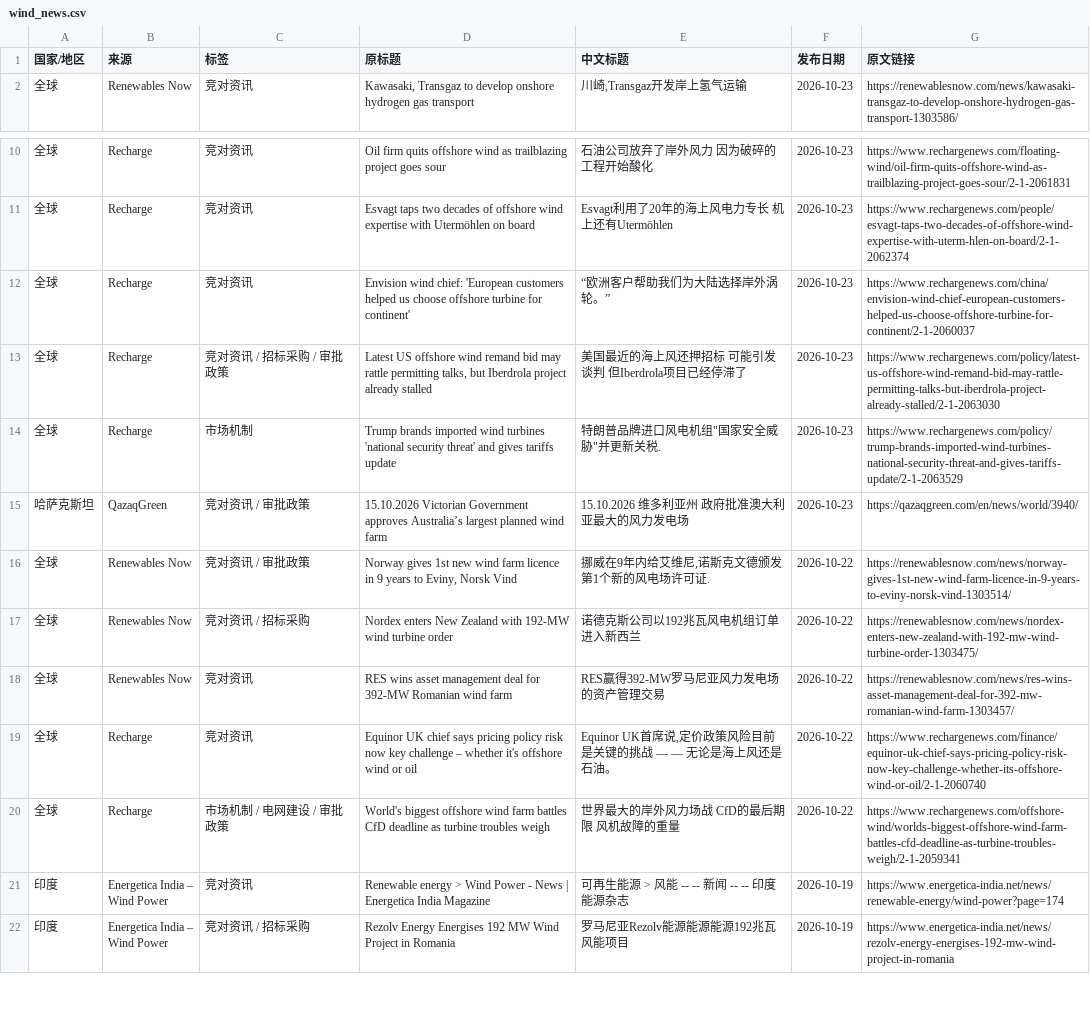
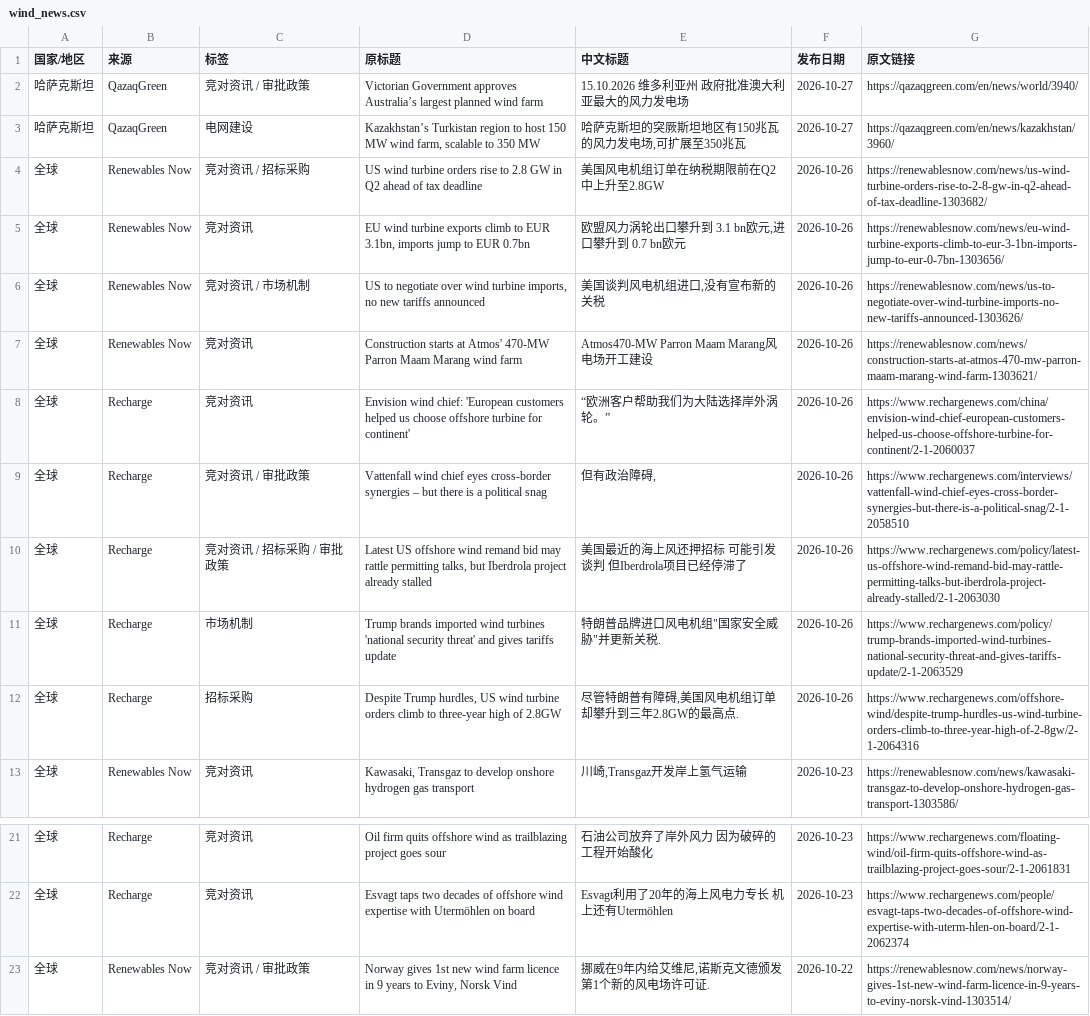
Before and after one commit to fengcy85/wind-policyV7, a CSV file: site/data/wind_news.csv, drawn as a sheet; only a part is shown, gaps mark what is left out; the shorter side is filled out with more unchanged rows; removed rows and columns are numbered as before the commit, all else as after; the diff names each change by its address in the sheet, - before the commit and + after, or states it on an @@ line.

```diff
--- a/site/data/wind_news.csv
+++ b/site/data/wind_news.csv
+row 2: 哈萨克斯坦 | QazaqGreen | 竞对资讯 / 审批政策 | Victorian Government approves Australia’s largest planned wind farm | 15.10.2026 维多利亚州 政府批准澳大利亚最大的风力发电场 | 2026-10-27 | https://qazaqgreen.com/en/news/world/3940/
+row 3: 哈萨克斯坦 | QazaqGreen | 电网建设 | Kazakhstan’s Turkistan region to host 150 MW wind farm, scalable to 350 MW | 哈萨克斯坦的突厥斯坦地区有150兆瓦的风力发电场,可扩展至350兆瓦 | 2026-10-27 | https://qazaqgreen.com/en/news/kazakhstan/3960/
+row 4: 全球 | Renewables Now | 竞对资讯 / 招标采购 | US wind turbine orders rise to 2.8 GW in Q2 ahead of tax deadline | 美国风电机组订单在纳税期限前在Q2中上升至2.8GW | 2026-10-26 | https://renewablesnow.com/news/us-wind-turbine-orders-rise-to-2-8-gw-in-q2-ahead-of-tax-deadline-1303682/
+row 5: 全球 | Renewables Now | 竞对资讯 | EU wind turbine exports climb to EUR 3.1bn, imports jump to EUR 0.7bn | 欧盟风力涡轮出口攀升到 3.1 bn欧元,进口攀升到 0.7 bn欧元 | 2026-10-26 | https://renewablesnow.com/news/eu-wind-turbine-exports-climb-to-eur-3-1bn-imports-jump-to-eur-0-7bn-1303656/
+row 6: 全球 | Renewables Now | 竞对资讯 / 市场机制 | US to negotiate over wind turbine imports, no new tariffs announced | 美国谈判风电机组进口,没有宣布新的关税 | 2026-10-26 | https://renewablesnow.com/news/us-to-negotiate-over-wind-turbine-imports-no-new-tariffs-announced-1303626/
+row 7: 全球 | Renewables Now | 竞对资讯 | Construction starts at Atmos' 470-MW Parron Maam Marang wind farm | Atmos470-MW Parron Maam Marang风电场开工建设 | 2026-10-26 | https://renewablesnow.com/news/construction-starts-at-atmos-470-mw-parron-maam-marang-wind-farm-1303621/
+row 8: 全球 | Recharge | 竞对资讯 | Envision wind chief: 'European customers helped us choose offshore turbine for continent' | “欧洲客户帮助我们为大陆选择岸外涡轮。” | 2026-10-26 | https://www.rechargenews.com/china/envision-wind-chief-european-customers-helped-us-choose-offshore-turbine-for-continent/2-1-2060037
+row 9: 全球 | Recharge | 竞对资讯 / 审批政策 | Vattenfall wind chief eyes cross-border synergies – but there is a political snag | 但有政治障碍, | 2026-10-26 | https://www.rechargenews.com/interviews/vattenfall-wind-chief-eyes-cross-border-synergies-but-there-is-a-political-snag/2-1-2058510
+row 10: 全球 | Recharge | 竞对资讯 / 招标采购 / 审批政策 | Latest US offshore wind remand bid may rattle permitting talks, but Iberdrola project already stalled | 美国最近的海上风还押招标 可能引发谈判 但Iberdrola项目已经停滞了 | 2026-10-26 | https://www.rechargenews.com/policy/latest-us-offshore-wind-remand-bid-may-rattle-permitting-talks-but-iberdrola-project-already-stalled/2-1-2063030
+row 11: 全球 | Recharge | 市场机制 | Trump brands imported wind turbines 'national security threat' and gives tariffs update | 特朗普品牌进口风电机组"国家安全威胁"并更新关税. | 2026-10-26 | https://www.rechargenews.com/policy/trump-brands-imported-wind-turbines-national-security-threat-and-gives-tariffs-update/2-1-2063529
+row 12: 全球 | Recharge | 招标采购 | Despite Trump hurdles, US wind turbine orders climb to three-year high of 2.8GW | 尽管特朗普有障碍,美国风电机组订单却攀升到三年2.8GW的最高点. | 2026-10-26 | https://www.rechargenews.com/offshore-wind/despite-trump-hurdles-us-wind-turbine-orders-climb-to-three-year-high-of-2-8gw/2-1-2064316
-row 12: 全球 | Recharge | 竞对资讯 | Envision wind chief: 'European customers helped us choose offshore turbine for continent' | “欧洲客户帮助我们为大陆选择岸外涡轮。” | 2026-10-23 | https://www.rechargenews.com/china/envision-wind-chief-european-customers-helped-us-choose-offshore-turbine-for-continent/2-1-2060037
-row 13: 全球 | Recharge | 竞对资讯 / 招标采购 / 审批政策 | Latest US offshore wind remand bid may rattle permitting talks, but Iberdrola project already stalled | 美国最近的海上风还押招标 可能引发谈判 但Iberdrola项目已经停滞了 | 2026-10-23 | https://www.rechargenews.com/policy/latest-us-offshore-wind-remand-bid-may-rattle-permitting-talks-but-iberdrola-project-already-stalled/2-1-2063030
-row 14: 全球 | Recharge | 市场机制 | Trump brands imported wind turbines 'national security threat' and gives tariffs update | 特朗普品牌进口风电机组"国家安全威胁"并更新关税. | 2026-10-23 | https://www.rechargenews.com/policy/trump-brands-imported-wind-turbines-national-security-threat-and-gives-tariffs-update/2-1-2063529
-row 15: 哈萨克斯坦 | QazaqGreen | 竞对资讯 / 审批政策 | 15.10.2026 Victorian Government approves Australia’s largest planned wind farm | 15.10.2026 维多利亚州 政府批准澳大利亚最大的风力发电场 | 2026-10-23 | https://qazaqgreen.com/en/news/world/3940/
```
Also changed, not shown: site/data/policy_site_acceptance.csv, 13 other files.
